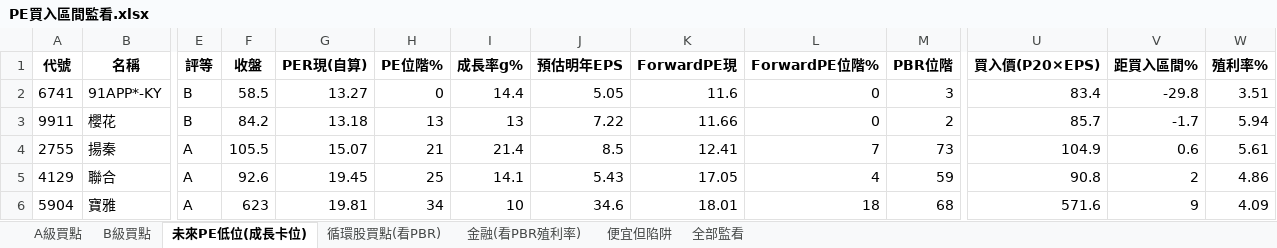
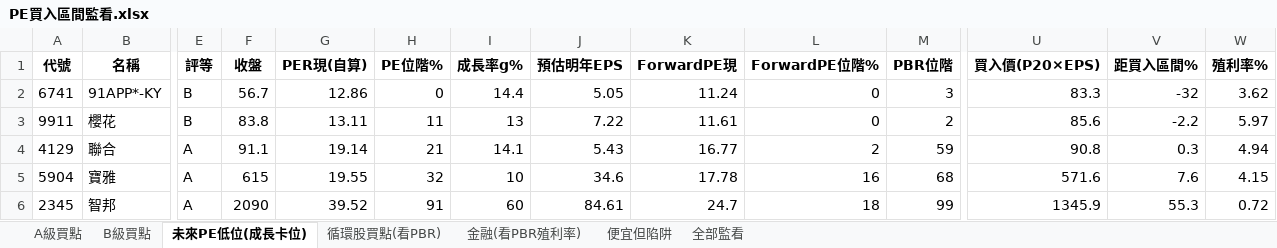
Before and after one commit to delphichi/big, an Excel workbook: data/PE買入區間監看.xlsx, sheet 未來PE低位(成長卡位), drawn as a sheet; only a part is shown, gaps mark what is left out; values as stored, in another font and other column widths than the file's, no borders; removed rows and columns are numbered as before the commit, all else as after; rows hold the shown columns only; the diff names each change by its address in the sheet, - before the commit and + after, or states it on an @@ line.

```diff
--- a/data/PE買入區間監看.xlsx (sheet 未來PE低位(成長卡位))
+++ b/data/PE買入區間監看.xlsx (sheet 未來PE低位(成長卡位))
-F2 (收盤): 58.5
+F2 (收盤): 56.7
-G2 (PER現(自算)): 13.27
+G2 (PER現(自算)): 12.86
-K2 (ForwardPE現): 11.6
+K2 (ForwardPE現): 11.24
-U2 (買入價(P20×EPS)): 83.4
+U2 (買入價(P20×EPS)): 83.3
-V2 (距買入區間%): -29.8
+V2 (距買入區間%): -32
-W2 (殖利率%): 3.51
+W2 (殖利率%): 3.62
-F3 (收盤): 84.2
+F3 (收盤): 83.8
-G3 (PER現(自算)): 13.18
+G3 (PER現(自算)): 13.11
-H3 (PE位階%): 13
+H3 (PE位階%): 11
-K3 (ForwardPE現): 11.66
+K3 (ForwardPE現): 11.61
-U3 (買入價(P20×EPS)): 85.7
+U3 (買入價(P20×EPS)): 85.6
-V3 (距買入區間%): -1.7
+V3 (距買入區間%): -2.2
-W3 (殖利率%): 5.94
+W3 (殖利率%): 5.97
-row 4: 2755 | 揚秦 | A | 105.5 | 15.07 | 21 | 21.4 | 8.5 | 12.41 | 7 | 73 | 104.9 | 0.6 | 5.61
-F4 (收盤): 92.6
+F4 (收盤): 91.1
-G4 (PER現(自算)): 19.45
+G4 (PER現(自算)): 19.14
-H4 (PE位階%): 25
+H4 (PE位階%): 21
-K4 (ForwardPE現): 17.05
+K4 (ForwardPE現): 16.77
-L4 (ForwardPE位階%): 4
+L4 (ForwardPE位階%): 2
-V4 (距買入區間%): 2
+V4 (距買入區間%): 0.3
-W4 (殖利率%): 4.86
+W4 (殖利率%): 4.94
-F5 (收盤): 623
+F5 (收盤): 615
-G5 (PER現(自算)): 19.81
+G5 (PER現(自算)): 19.55
-H5 (PE位階%): 34
+H5 (PE位階%): 32
-K5 (ForwardPE現): 18.01
+K5 (ForwardPE現): 17.78
-L5 (ForwardPE位階%): 18
+L5 (ForwardPE位階%): 16
-V5 (距買入區間%): 9
+V5 (距買入區間%): 7.6
-W5 (殖利率%): 4.09
+W5 (殖利率%): 4.15
+row 6: 2345 | 智邦 | A | 2090 | 39.52 | 91 | 60 | 84.61 | 24.7 | 18 | 99 | 1345.9 | 55.3 | 0.72
```
Also changed, not shown: sheet 全部監看, sheet 便宜但陷阱, sheet B級買點, sheet A級買點, sheet 循環股買點(看PBR), sheet 金融(看PBR殖利率), 1 other file.
